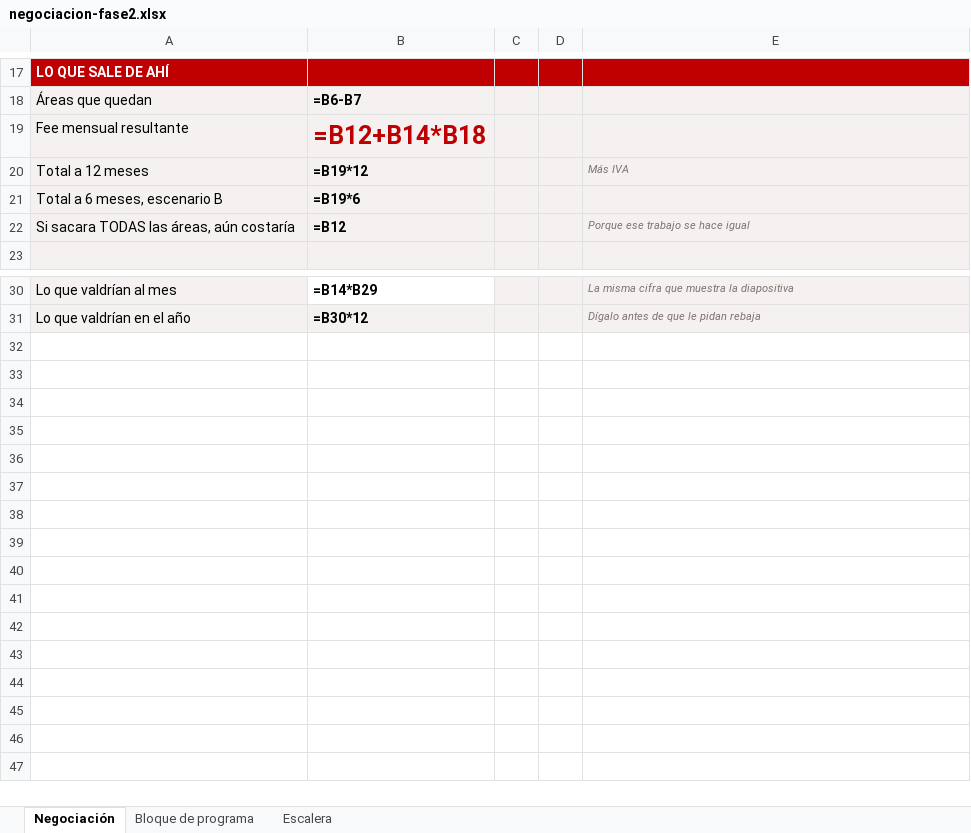
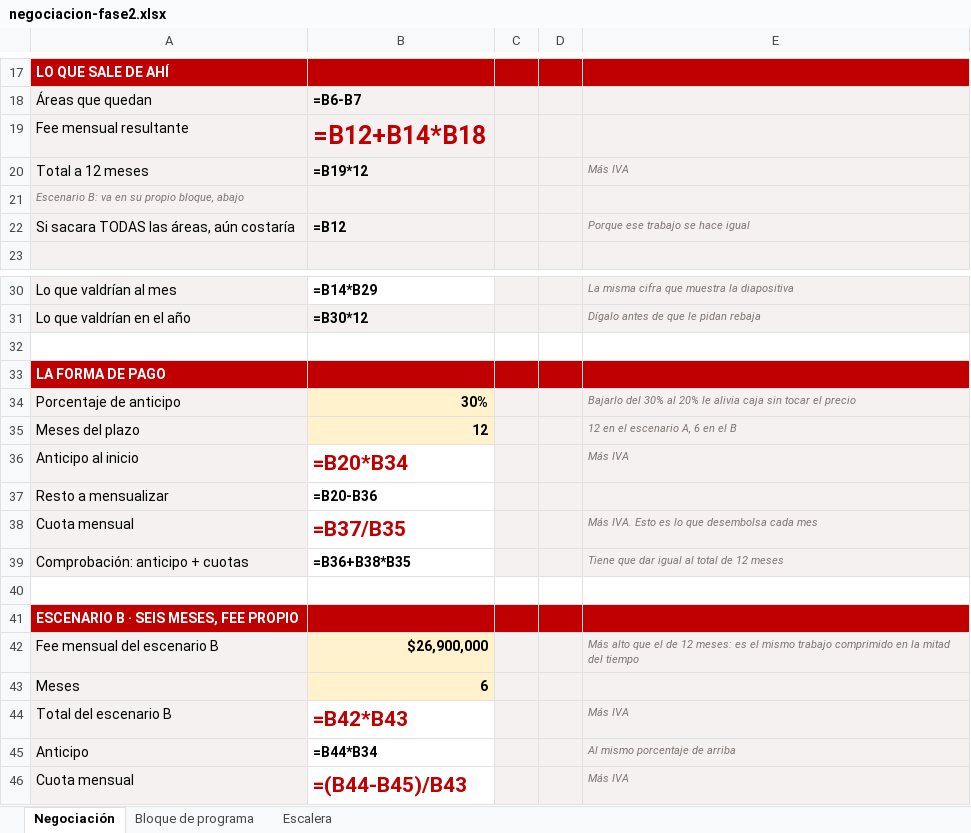
Before and after one commit to MentoraSandraCurvelo/Play-Sales-Revolution-AI, an Excel workbook: nps_comfacesar/negociacion-fase2.xlsx, sheet Negociación, drawn as a sheet; only a part is shown, gaps mark what is left out; values as stored, in another font and other column widths than the file's, no borders; formulas without a stored value are shown as written; removed rows and columns are numbered as before the commit, all else as after; the diff names each change by its address in the sheet, - before the commit and + after, or states it on an @@ line.

```diff
--- a/nps_comfacesar/negociacion-fase2.xlsx (sheet Negociación)
+++ b/nps_comfacesar/negociacion-fase2.xlsx (sheet Negociación)
-row 21: Total a 6 meses, escenario B | =B19*6
+row 21: Escenario B: va en su propio bloque, abajo
+row 32: (empty)
+row 33: LA FORMA DE PAGO
+row 34: Porcentaje de anticipo | 30% |  |  | Bajarlo del 30% al 20% le alivia caja sin tocar el precio
+row 35: Meses del plazo | 12 |  |  | 12 en el escenario A, 6 en el B
+row 36: Anticipo al inicio | =B20*B34 |  |  | Más IVA
+row 37: Resto a mensualizar | =B20-B36
+row 38: Cuota mensual | =B37/B35 |  |  | Más IVA. Esto es lo que desembolsa cada mes
+row 39: Comprobación: anticipo + cuotas | =B36+B38*B35 |  |  | Tiene que dar igual al total de 12 meses
+row 40: (empty)
+row 41: ESCENARIO B · SEIS MESES, FEE PROPIO
+row 42: Fee mensual del escenario B | $26,900,000 |  |  | Más alto que el de 12 meses: es el mismo trabajo comprimido en la mitad del tiempo
+row 43: Meses | 6
+row 44: Total del escenario B | =B42*B43 |  |  | Más IVA
+row 45: Anticipo | =B44*B34 |  |  | Al mismo porcentaje de arriba
+row 46: Cuota mensual | =(B44-B45)/B43 |  |  | Más IVA
```
Also changed, not shown: 2 other files.
